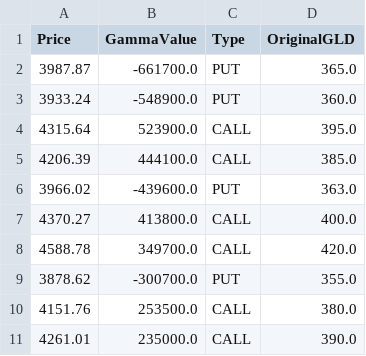
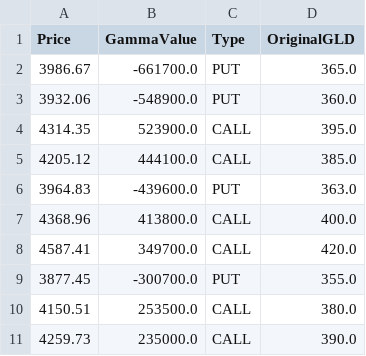
Before and after one commit to migolio19/gcop-dashboard, a CSV file: mt4_gamma_levels.csv, drawn as a sheet.

```diff
--- a/mt4_gamma_levels.csv
+++ b/mt4_gamma_levels.csv
@@ -1,11 +1,11 @@
 Price,GammaValue,Type,OriginalGLD
-3987.87,-661700.0,PUT,365.0
-3933.24,-548900.0,PUT,360.0
-4315.64,523900.0,CALL,395.0
-4206.39,444100.0,CALL,385.0
-3966.02,-439600.0,PUT,363.0
-4370.27,413800.0,CALL,400.0
-4588.78,349700.0,CALL,420.0
-3878.62,-300700.0,PUT,355.0
-4151.76,253500.0,CALL,380.0
-4261.01,235000.0,CALL,390.0
+3986.67,-661700.0,PUT,365.0
+3932.06,-548900.0,PUT,360.0
+4314.35,523900.0,CALL,395.0
+4205.12,444100.0,CALL,385.0
+3964.83,-439600.0,PUT,363.0
+4368.96,413800.0,CALL,400.0
+4587.41,349700.0,CALL,420.0
+3877.45,-300700.0,PUT,355.0
+4150.51,253500.0,CALL,380.0
+4259.73,235000.0,CALL,390.0
```
Also changed, not shown: 1 other file.
